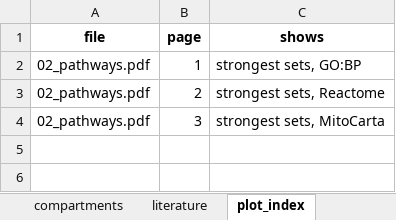
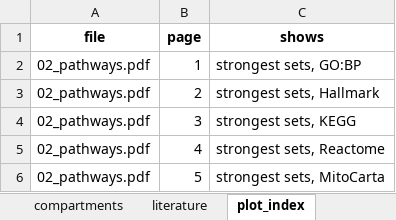
Before and after one commit to Dustyn-T-Lewis/PAS_2026, an Excel workbook: 03_Comparisons/Sex_Difference/c_data/02_pathways.xlsx, sheet plot_index, drawn as a sheet; values as stored, in another font and other column widths than the file's, no borders; the diff names each change by its address in the sheet, - before the commit and + after, or states it on an @@ line.

```diff
--- a/03_Comparisons/Sex_Difference/c_data/02_pathways.xlsx (sheet plot_index)
+++ b/03_Comparisons/Sex_Difference/c_data/02_pathways.xlsx (sheet plot_index)
-C3 (shows): strongest sets, Reactome
+C3 (shows): strongest sets, Hallmark
-C4 (shows): strongest sets, MitoCarta
+C4 (shows): strongest sets, KEGG
+row 5: 02_pathways.pdf | 4 | strongest sets, Reactome
+row 6: 02_pathways.pdf | 5 | strongest sets, MitoCarta
```
Also changed, not shown: sheet fgsea, sheet input_manifest, 03_Comparisons/Female/c_data/02_pathways.xlsx, 03_Comparisons/Female/c_data/04_classification.xlsx, 25 other files.
